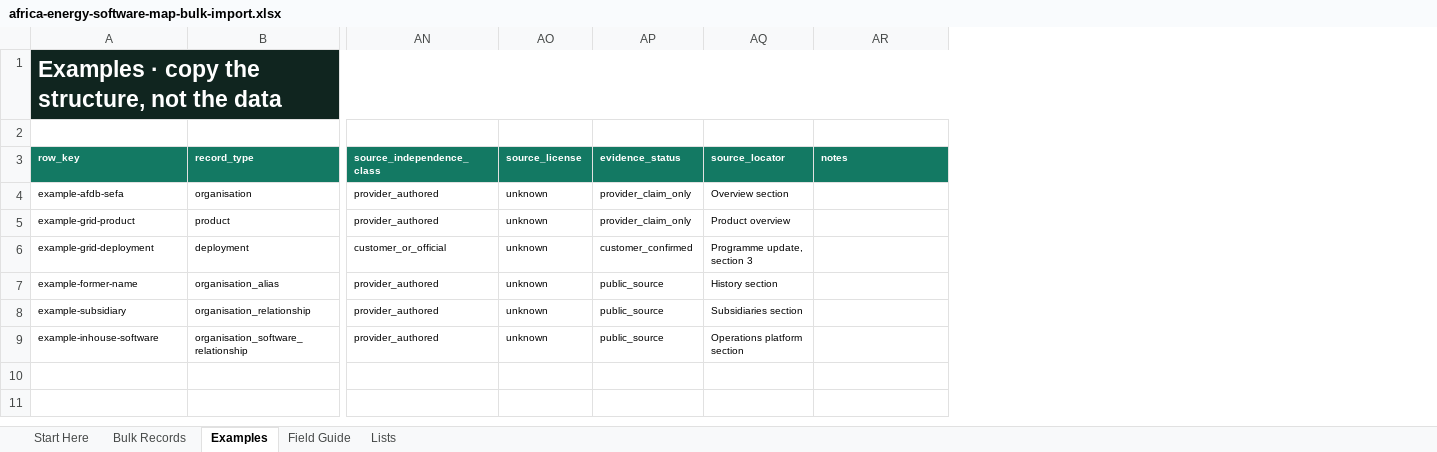
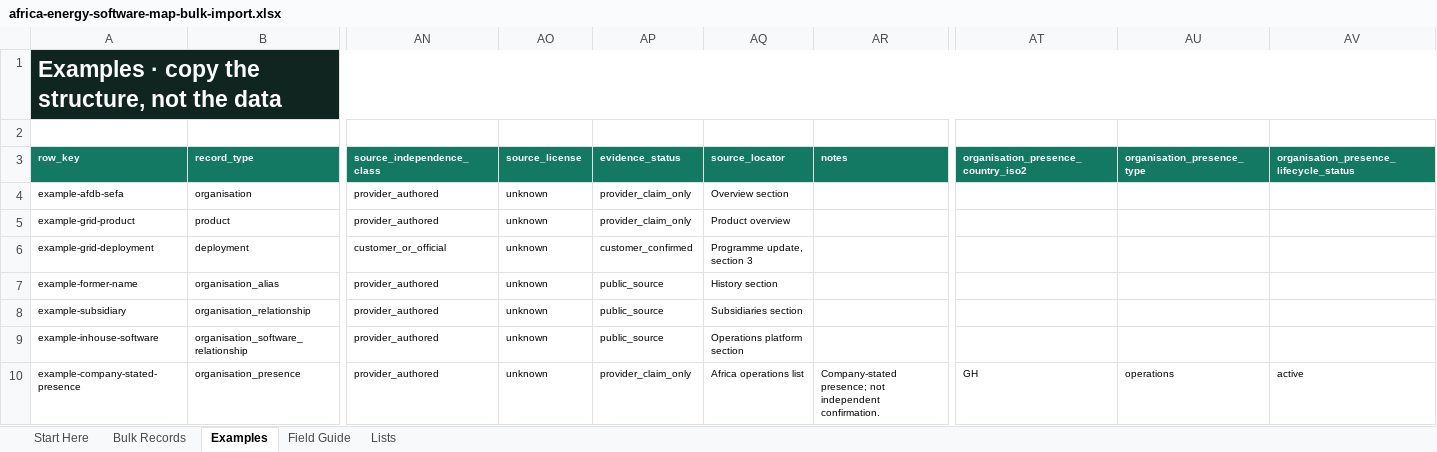
Before and after one commit to kaykluz/africa-energy-software-map, an Excel workbook: web/public/downloads/templates/africa-energy-software-map-bulk-import.xlsx, sheet Examples, drawn as a sheet; only a part is shown, gaps mark what is left out; values as stored, in another font and other column widths than the file's, no borders; table styles not drawn; rows hold the shown columns only; the diff names each change by its address in the sheet, - before the commit and + after, or states it on an @@ line.

Commit message:
feat: add sourced organisation presence layers

```diff
--- a/web/public/downloads/templates/africa-energy-software-map-bulk-import.xlsx (sheet Examples)
+++ b/web/public/downloads/templates/africa-energy-software-map-bulk-import.xlsx (sheet Examples)
+column AT, row 3: organisation_presence_country_iso2
+column AU (organisation_presence_type), empty
+column AV, row 3: organisation_presence_lifecycle_status
+row 10: example-company-stated-presence | organisation_presence | provider_authored | unknown | provider_claim_only | Africa operations list | Company-stated presence; not independent confirmation. | GH | operations | active
```
Also changed, not shown: sheet Lists, sheet Field Guide, sheet Bulk Records, sheet Start Here, 28 other files.
